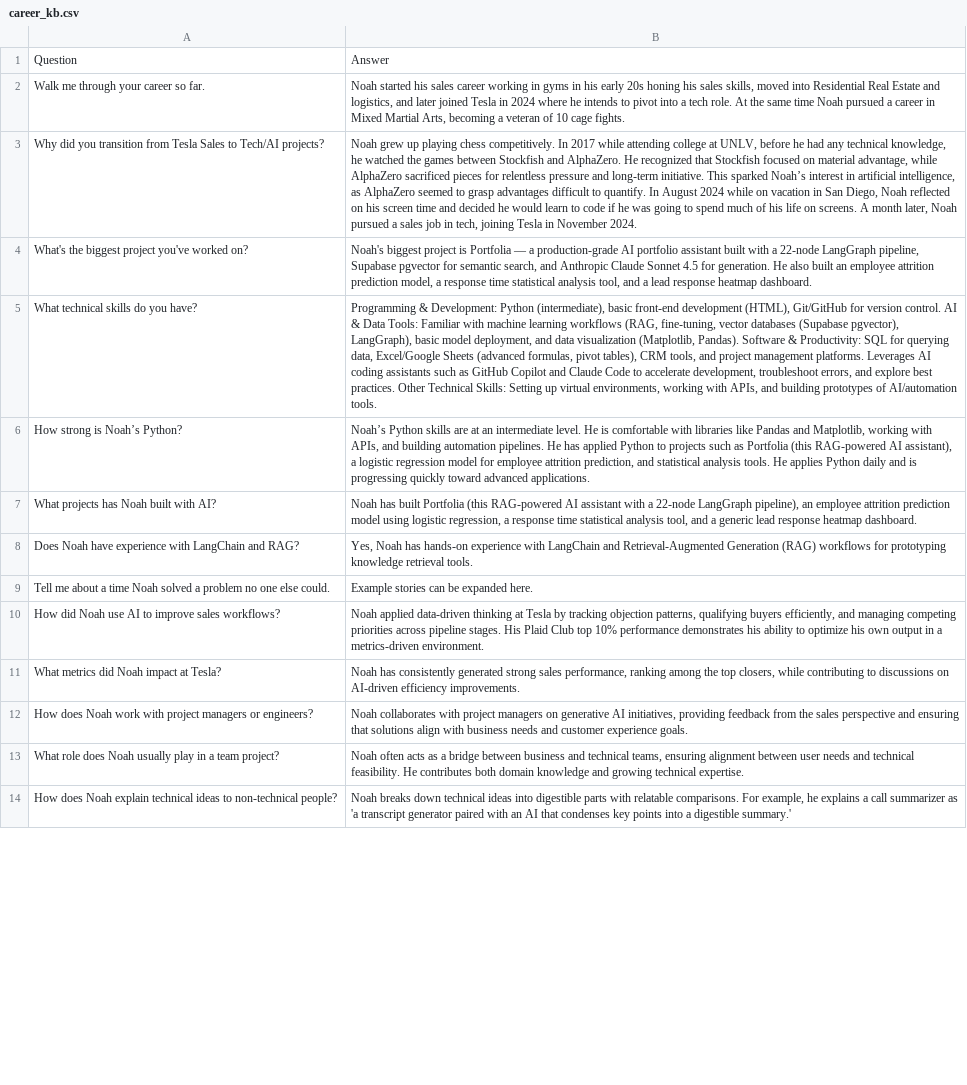
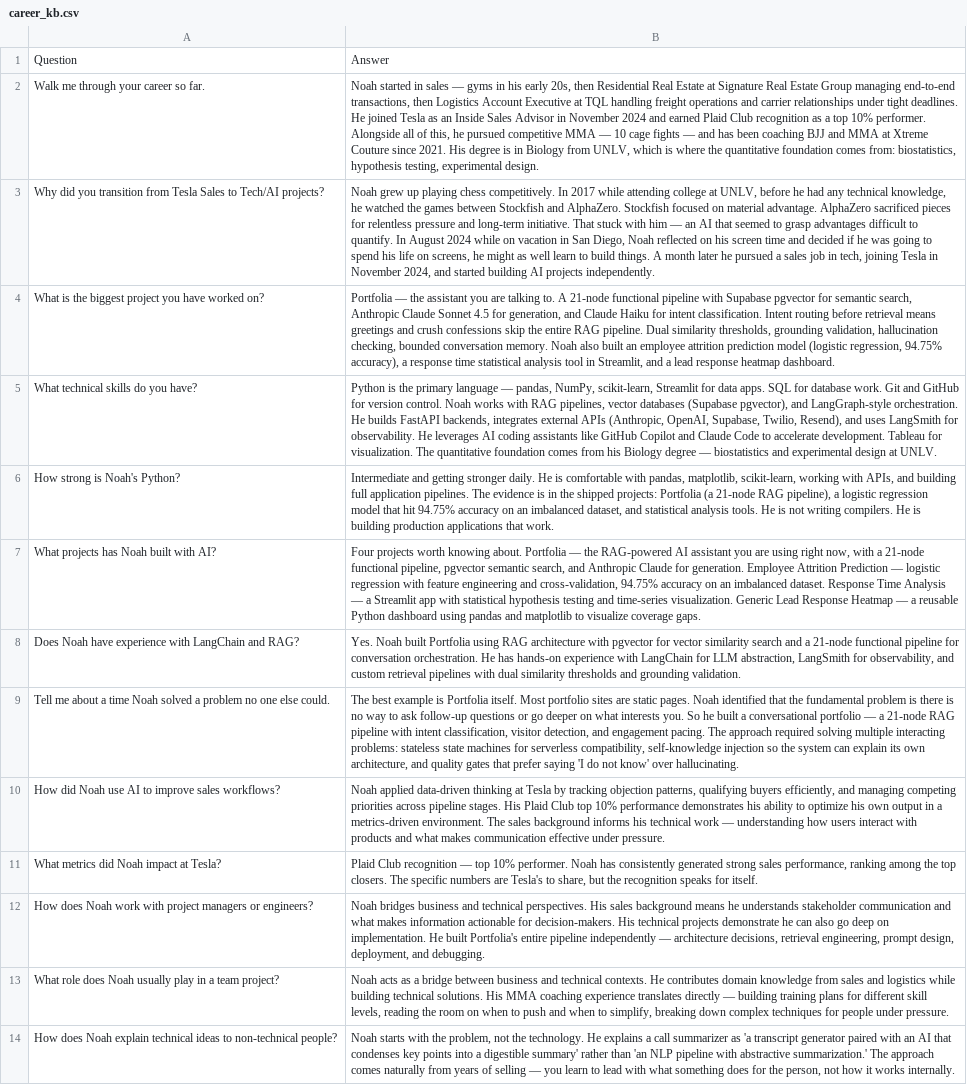
Before and after one commit to iNoahCodeGuy/Noahs_Assistant, a CSV file: data/career_kb.csv, drawn as a sheet; only a part is shown; the diff covers the shown part only; the diff names each change by its address in the sheet, - before the commit and + after, or states it on an @@ line.

```diff
--- a/data/career_kb.csv
+++ b/data/career_kb.csv
-B2: Noah started his sales career working in gyms in his early 20s honing his sales skills, moved into Residential Real Estate and logistics, and later joined Tesla in 2024 where he intends to pivot into a tech role. At the same time Noah pursued a career in Mixed Martial Arts, becoming a veteran of 10 cage fights.
+B2: Noah started in sales — gyms in his early 20s, then Residential Real Estate at Signature Real Estate Group managing end-to-end transactions, then Logistics Account Executive at TQL handling freight operations and carrier relationships under tight deadlines. He joined Tesla as an Inside Sales Advisor in November 2024 and earned Plaid Club recognition as a top 10% performer. Alongside all of this, he pursued competitive MMA — 10 cage fights — and has been coaching BJJ and MMA at Xtreme Couture since 2021. His degree is in Biology from UNLV, which is where the quantitative foundation comes from: biostatistics, hypothesis testing, experimental design.
-B3: …and AlphaZero. He recognized that Stockfish focused on material advantage, while AlphaZero sacrificed pieces for relentless pressure and long-term initiative. This sparked Noah’s interest in artificial intelligence, as AlphaZero seemed to grasp advantages difficult to quantify. In August 2024 while on vacation in San Diego, Noah reflected on his screen time and decided he would learn to code if he was going to spend much of his life on screens. A month later, Noah pursued a sales job in tech, joining Tesla in November 2024.
+B3: …and AlphaZero. Stockfish focused on material advantage. AlphaZero sacrificed pieces for relentless pressure and long-term initiative. That stuck with him — an AI that seemed to grasp advantages difficult to quantify. In August 2024 while on vacation in San Diego, Noah reflected on his screen time and decided if he was going to spend his life on screens, he might as well learn to build things. A month later he pursued a sales job in tech, joining Tesla in November 2024, and started building AI projects independently.
-A4: What's the biggest project you've worked on?
+A4: What is the biggest project you have worked on?
-B4: Noah's biggest project is Portfolia — a production-grade AI portfolio assistant built with a 22-node LangGraph pipeline, Supabase pgvector for semantic search, and Anthropic Claude Sonnet 4.5 for generation. He also built an employee attrition prediction model, a response time statistical analysis tool, and a…
+B4: Portfolia — the assistant you are talking to. A 21-node functional pipeline with Supabase pgvector for semantic search, Anthropic Claude Sonnet 4.5 for generation, and Claude Haiku for intent classification. Intent routing before retrieval means greetings and crush confessions skip the entire RAG pipeline. Dual similarity thresholds, grounding validation, hallucination checking, bounded conversation memory. Noah also built an employee attrition prediction model (logistic regression, 94.75% accuracy), a response time statistical analysis tool in Streamlit, and a…
-B5: Programming & Development: Python (intermediate), basic front-end development (HTML), Git/GitHub for version control. AI & Data Tools: Familiar with machine learning workflows (RAG, fine-tuning, vector databases (Supabase pgvector), LangGraph), basic model deployment, and data visualization (Matplotlib, Pandas). Software & Productivity: SQL for querying data, Excel/Google Sheets (advanced formulas, pivot tables), CRM tools, and project management platforms. Leverages AI coding assistants such as GitHub Copilot and Claude Code to accelerate development, troubleshoot errors, and explore best practices. Other Technical Skills: Setting up virtual environments, working with APIs, and building prototypes of AI/automation tools.
+B5: Python is the primary language — pandas, NumPy, scikit-learn, Streamlit for data apps. SQL for database work. Git and GitHub for version control. Noah works with RAG pipelines, vector databases (Supabase pgvector), and LangGraph-style orchestration. He builds FastAPI backends, integrates external APIs (Anthropic, OpenAI, Supabase, Twilio, Resend), and uses LangSmith for observability. He leverages AI coding assistants like GitHub Copilot and Claude Code to accelerate development. Tableau for visualization. The quantitative foundation comes from his Biology degree — biostatistics and experimental design at UNLV.
-A6: How strong is Noah’s Python?
+A6: How strong is Noah's Python?
-B6: Noah’s Python skills are at an intermediate level. He is comfortable with libraries like Pandas and Matplotlib, working with APIs, and building automation pipelines. He has applied Python to projects such as Portfolia (this RAG-powered AI assistant), a logistic regression model for employee attrition prediction, and statistical analysis tools. He applies Python daily and is progressing quickly toward advanced applications.
+B6: Intermediate and getting stronger daily. He is comfortable with pandas, matplotlib, scikit-learn, working with APIs, and building full application pipelines. The evidence is in the shipped projects: Portfolia (a 21-node RAG pipeline), a logistic regression model that hit 94.75% accuracy on an imbalanced dataset, and statistical analysis tools. He is not writing compilers. He is building production applications that work.
-B7: Noah has built Portfolia (this RAG-powered AI assistant with a 22-node LangGraph pipeline), an employee attrition prediction model using logistic regression, a response time statistical analysis tool, and a generic lead response heatmap dashboard.
+B7: Four projects worth knowing about. Portfolia — the RAG-powered AI assistant you are using right now, with a 21-node functional pipeline, pgvector semantic search, and Anthropic Claude for generation. Employee Attrition Prediction — logistic regression with feature engineering and cross-validation, 94.75% accuracy on an imbalanced dataset. Response Time Analysis — a Streamlit app with statistical hypothesis testing and time-series visualization. Generic Lead Response Heatmap — a reusable Python dashboard using pandas and matplotlib to visualize coverage gaps.
-B8: Yes, Noah has hands-on experience with LangChain and Retrieval-Augmented Generation (RAG) workflows for prototyping knowledge retrieval tools.
+B8: Yes. Noah built Portfolia using RAG architecture with pgvector for vector similarity search and a 21-node functional pipeline for conversation orchestration. He has hands-on experience with LangChain for LLM abstraction, LangSmith for observability, and custom retrieval pipelines with dual similarity thresholds and grounding validation.
-B9: Example stories can be expanded here.
+B9: The best example is Portfolia itself. Most portfolio sites are static pages. Noah identified that the fundamental problem is there is no way to ask follow-up questions or go deeper on what interests you. So he built a conversational portfolio — a 21-node RAG pipeline with intent classification, visitor detection, and engagement pacing. The approach required solving multiple interacting problems: stateless state machines for serverless compatibility, self-knowledge injection so the system can explain its own architecture, and quality gates that prefer saying 'I do not know' over hallucinating.
-B10: …metrics-driven environment.
+B10: …metrics-driven environment. The sales background informs his technical work — understanding how users interact with products and what makes communication effective under pressure.
-B11: Noah has consistently generated strong sales performance, ranking among the top closers, while contributing to discussions on AI-driven efficiency improvements.
+B11: Plaid Club recognition — top 10% performer. Noah has consistently generated strong sales performance, ranking among the top closers. The specific numbers are Tesla's to share, but the recognition speaks for itself.
-B12: Noah collaborates with project managers on generative AI initiatives, providing feedback from the sales perspective and ensuring that solutions align with business needs and customer experience goals.
+B12: Noah bridges business and technical perspectives. His sales background means he understands stakeholder communication and what makes information actionable for decision-makers. His technical projects demonstrate he can also go deep on implementation. He built Portfolia's entire pipeline independently — architecture decisions, retrieval engineering, prompt design, deployment, and debugging.
-B13: Noah often acts as a bridge between business and technical teams, ensuring alignment between user needs and technical feasibility. He contributes both domain knowledge and growing technical expertise.
+B13: Noah acts as a bridge between business and technical contexts. He contributes domain knowledge from sales and logistics while building technical solutions. His MMA coaching experience translates directly — building training plans for different skill levels, reading the room on when to push and when to simplify, breaking down complex techniques for people under pressure.
-B14: Noah breaks down technical ideas into digestible parts with relatable comparisons. For example, he explains a call summarizer as 'a transcript generator paired with an AI that condenses key points into a digestible summary.'
+B14: Noah starts with the problem, not the technology. He explains a call summarizer as 'a transcript generator paired with an AI that condenses key points into a digestible summary' rather than 'an NLP pipeline with abstractive summarization.' The approach comes naturally from years of selling — you learn to lead with what something does for the person, not how it works internally.
```
Also changed, not shown: 2 added rows, 2 removed rows and 8 edited cells elsewhere in this file, data/imports_kb.csv, 9 other files.
